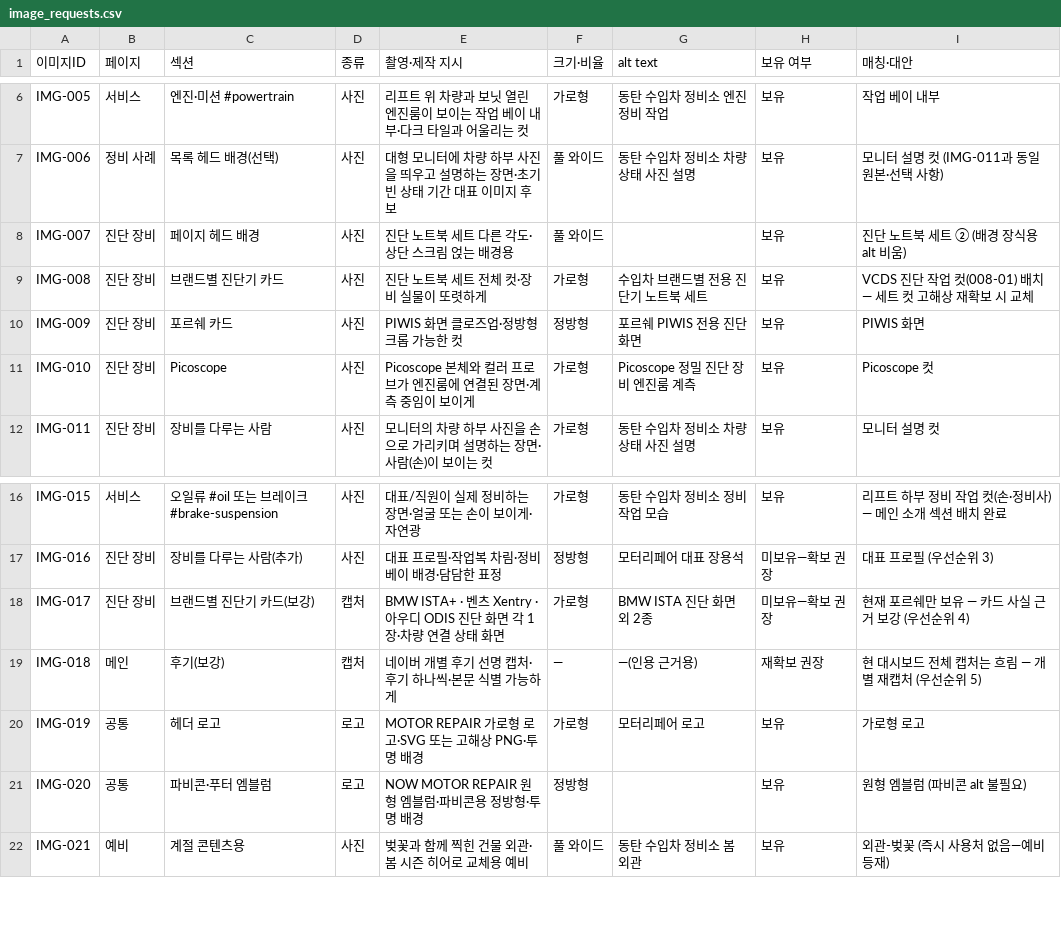
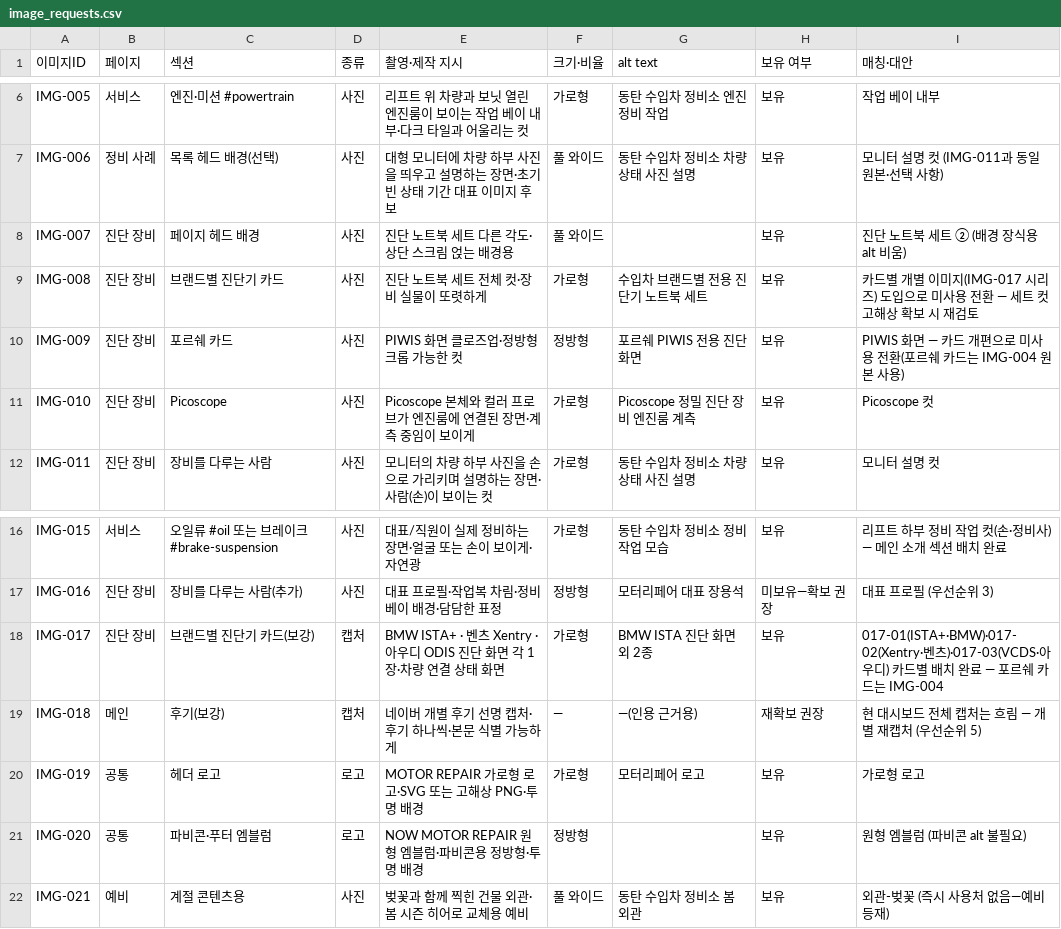
Before and after one commit to extran8173/website, a CSV file: docs/기획/image_requests.csv, drawn as a sheet; only a part is shown, gaps mark what is left out.

```diff
--- a/docs/기획/image_requests.csv
+++ b/docs/기획/image_requests.csv
@@ -8,4 +8,4 @@ IMG-006,정비 사례,목록 헤드 배경(선택),사진,대형 모니터에
 IMG-007,진단 장비,페이지 헤드 배경,사진,진단 노트북 세트 다른 각도·상단 스크림 얹는 배경용,풀 와이드,,보유,진단 노트북 세트 ② (배경 장식용 alt 비움)
-IMG-008,진단 장비,브랜드별 진단기 카드,사진,진단 노트북 세트 전체 컷·장비 실물이 또렷하게,가로형,수입차 브랜드별 전용 진단기 노트북 세트,보유,VCDS 진단 작업 컷(008-01) 배치 — 세트 컷 고해상 재확보 시 교체
-IMG-009,진단 장비,포르쉐 카드,사진,PIWIS 화면 클로즈업·정방형 크롭 가능한 컷,정방형,포르쉐 PIWIS 전용 진단 화면,보유,PIWIS 화면
+IMG-008,진단 장비,브랜드별 진단기 카드,사진,진단 노트북 세트 전체 컷·장비 실물이 또렷하게,가로형,수입차 브랜드별 전용 진단기 노트북 세트,보유,카드별 개별 이미지(IMG-017 시리즈) 도입으로 미사용 전환 — 세트 컷 고해상 확보 시 재검토
+IMG-009,진단 장비,포르쉐 카드,사진,PIWIS 화면 클로즈업·정방형 크롭 가능한 컷,정방형,포르쉐 PIWIS 전용 진단 화면,보유,PIWIS 화면 — 카드 개편으로 미사용 전환(포르쉐 카드는 IMG-004 원본 사용)
 IMG-010,진단 장비,Picoscope,사진,Picoscope 본체와 컬러 프로브가 엔진룸에 연결된 장면·계측 중임이 보이게,가로형,Picoscope 정밀 진단 장비 엔진룸 계측,보유,Picoscope 컷
@@ -17,3 +17,3 @@ IMG-015,서비스,오일류 #oil 또는 브레이크 #brake-suspension,사진,
 IMG-016,진단 장비,장비를 다루는 사람(추가),사진,대표 프로필·작업복 차림·정비 베이 배경·담담한 표정,정방형,모터리페어 대표 장용석,미보유—확보 권장,대표 프로필 (우선순위 3)
-IMG-017,진단 장비,브랜드별 진단기 카드(보강),캡처,BMW ISTA+ · 벤츠 Xentry · 아우디 ODIS 진단 화면 각 1장·차량 연결 상태 화면,가로형,BMW ISTA 진단 화면 외 2종,미보유—확보 권장,현재 포르쉐만 보유 — 카드 사실 근거 보강 (우선순위 4)
+IMG-017,진단 장비,브랜드별 진단기 카드(보강),캡처,BMW ISTA+ · 벤츠 Xentry · 아우디 ODIS 진단 화면 각 1장·차량 연결 상태 화면,가로형,BMW ISTA 진단 화면 외 2종,보유,017-01(ISTA+·BMW)·017-02(Xentry·벤츠)·017-03(VCDS·아우디) 카드별 배치 완료 — 포르쉐 카드는 IMG-004
 IMG-018,메인,후기(보강),캡처,네이버 개별 후기 선명 캡처·후기 하나씩·본문 식별 가능하게,—,—(인용 근거용),재확보 권장,현 대시보드 전체 캡처는 흐림 — 개별 재캡처 (우선순위 5)
```
Also changed, not shown: 10 other files.
